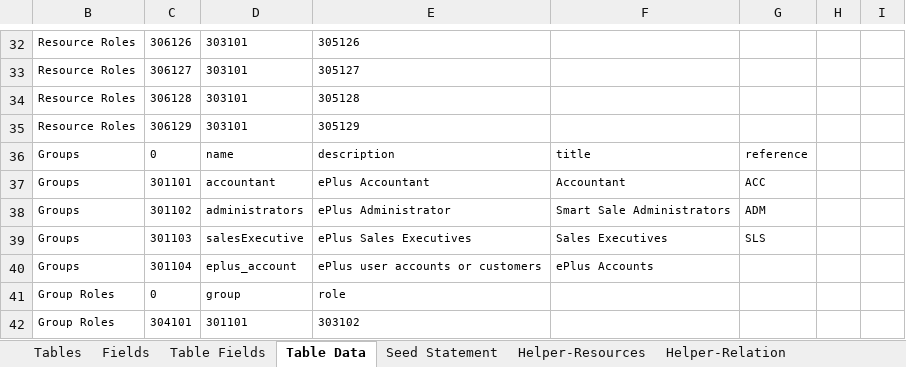
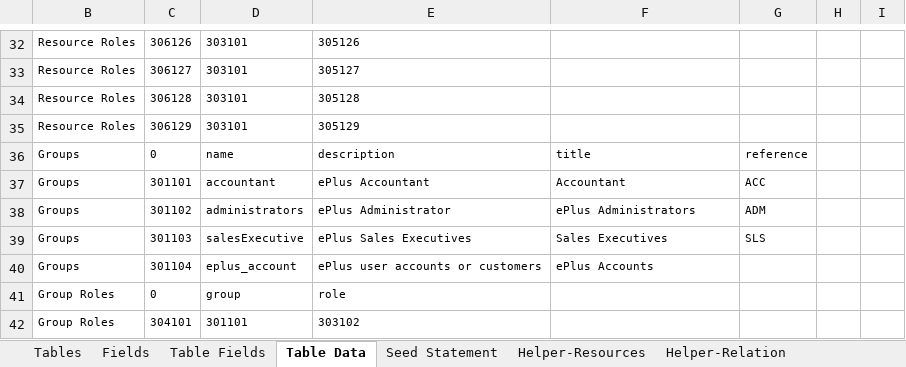
Before and after one commit to MilestoneInnovativeTechnologies/DD, an Excel workbook: SS.xlsx, sheet Table Data, drawn as a sheet; only a part is shown, gaps mark what is left out; values as stored, in another font and other column widths than the file's, no borders; table styles not drawn; the diff names each change by its address in the sheet, - before the commit and + after, or states it on an @@ line.

Commit message:
Group name corrected from Smart Sale Admin to ePlus Admin

```diff
--- a/SS.xlsx (sheet Table Data)
+++ b/SS.xlsx (sheet Table Data)
-F38: Smart Sale Administrators
+F38: ePlus Administrators
```
Also changed, not shown: sheet Seed Statement, 1 other file.
